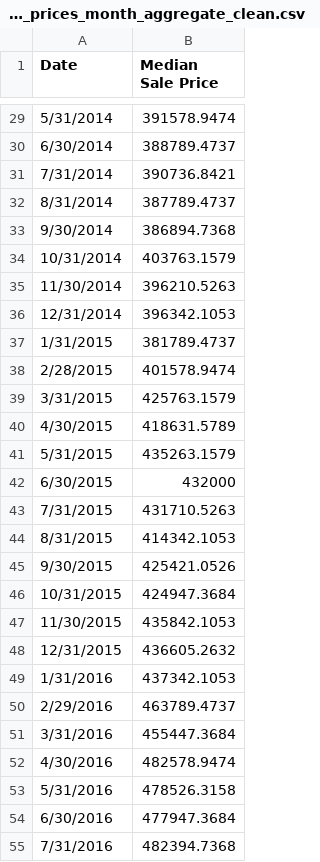
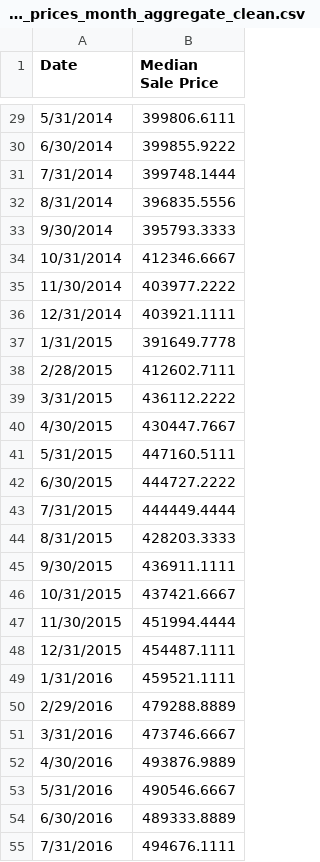
Before and after one commit to somyapanda/fintech-project-1, a CSV file: Resources/housing_prices_month_aggregate_clean.csv, drawn as a sheet; only a part is shown, gaps mark what is left out; the diff covers the shown part only.

```diff
--- a/Resources/housing_prices_month_aggregate_clean.csv
+++ b/Resources/housing_prices_month_aggregate_clean.csv
@@ -29,27 +29,27 @@ Date,Median Sale Price
-5/31/2014,391578.9474
-6/30/2014,388789.4737
-7/31/2014,390736.8421
-8/31/2014,387789.4737
-9/30/2014,386894.7368
-10/31/2014,403763.1579
-11/30/2014,396210.5263
-12/31/2014,396342.1053
-1/31/2015,381789.4737
-2/28/2015,401578.9474
-3/31/2015,425763.1579
-4/30/2015,418631.5789
-5/31/2015,435263.1579
-6/30/2015,432000
-7/31/2015,431710.5263
-8/31/2015,414342.1053
-9/30/2015,425421.0526
-10/31/2015,424947.3684
-11/30/2015,435842.1053
-12/31/2015,436605.2632
-1/31/2016,437342.1053
-2/29/2016,463789.4737
-3/31/2016,455447.3684
-4/30/2016,482578.9474
-5/31/2016,478526.3158
-6/30/2016,477947.3684
-7/31/2016,482394.7368
+5/31/2014,399806.6111,,
+6/30/2014,399855.9222,,
+7/31/2014,399748.1444,,
+8/31/2014,396835.5556,,
+9/30/2014,395793.3333,,
+10/31/2014,412346.6667,,
+11/30/2014,403977.2222,,
+12/31/2014,403921.1111,,
+1/31/2015,391649.7778,,
+2/28/2015,412602.7111,,
+3/31/2015,436112.2222,,
+4/30/2015,430447.7667,,
+5/31/2015,447160.5111,,
+6/30/2015,444727.2222,,
+7/31/2015,444449.4444,,
+8/31/2015,428203.3333,,
+9/30/2015,436911.1111,,
+10/31/2015,437421.6667,,
+11/30/2015,451994.4444,,
+12/31/2015,454487.1111,,
+1/31/2016,459521.1111,,
+2/29/2016,479288.8889,,
+3/31/2016,473746.6667,,
+4/30/2016,493876.9889,,
+5/31/2016,490546.6667,,
+6/30/2016,489333.8889,,
+7/31/2016,494676.1111,,
```
Also changed, not shown: 81 edited cells elsewhere in this file.
